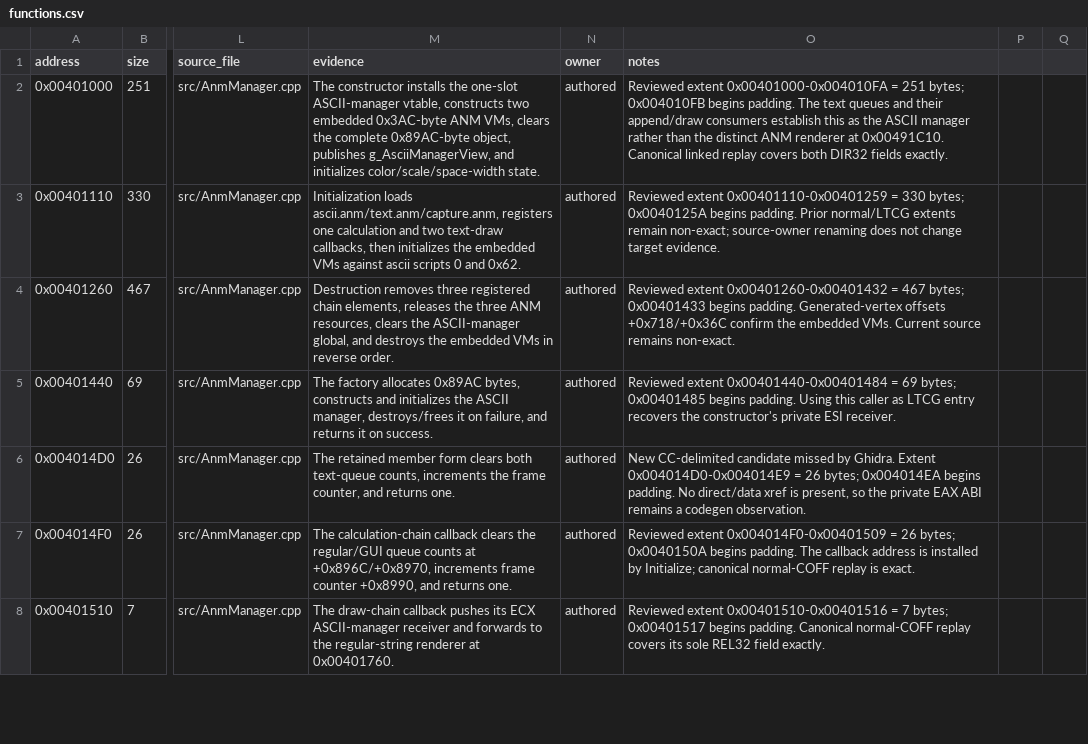
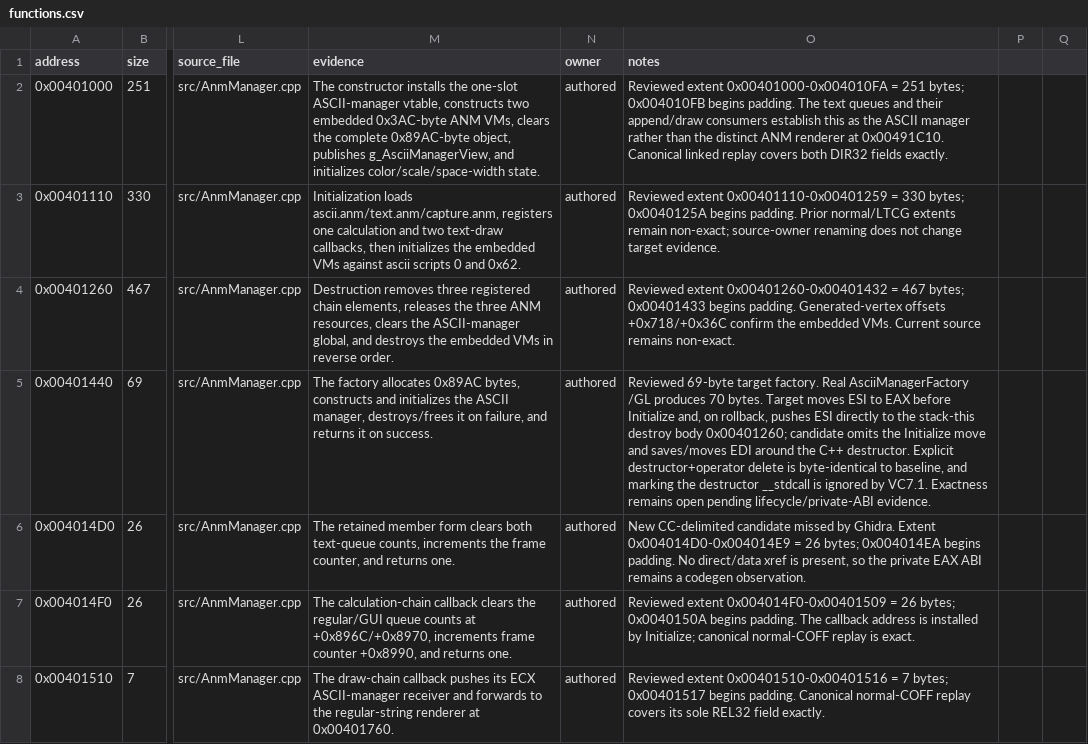
Before and after one commit to N0zoM1z0/th10, a CSV file: config/functions.csv, drawn as a sheet; only a part is shown, gaps mark what is left out; the diff covers the shown part only; the diff names each change by its address in the sheet, - before the commit and + after, or states it on an @@ line.

```diff
--- a/config/functions.csv
+++ b/config/functions.csv
-O5 (notes): Reviewed extent 0x00401440-0x00401484 = 69 bytes; 0x00401485 begins padding. Using this caller as LTCG entry recovers the constructor's private ESI receiver.
+O5 (notes): Reviewed 69-byte target factory. Real AsciiManagerFactory /GL produces 70 bytes. Target moves ESI to EAX before Initialize and, on rollback, pushes ESI directly to the stack-this destroy body 0x00401260; candidate omits the Initialize move and saves/moves EDI around the C++ destructor. Explicit destructor+operator delete is byte-identical to baseline, and marking the destructor __stdcall is ignored by VC7.1. Exactness remains open pending lifecycle/private-ABI evidence.
```
Also changed, not shown: 3 edited cells elsewhere in this file, 3 other files.
